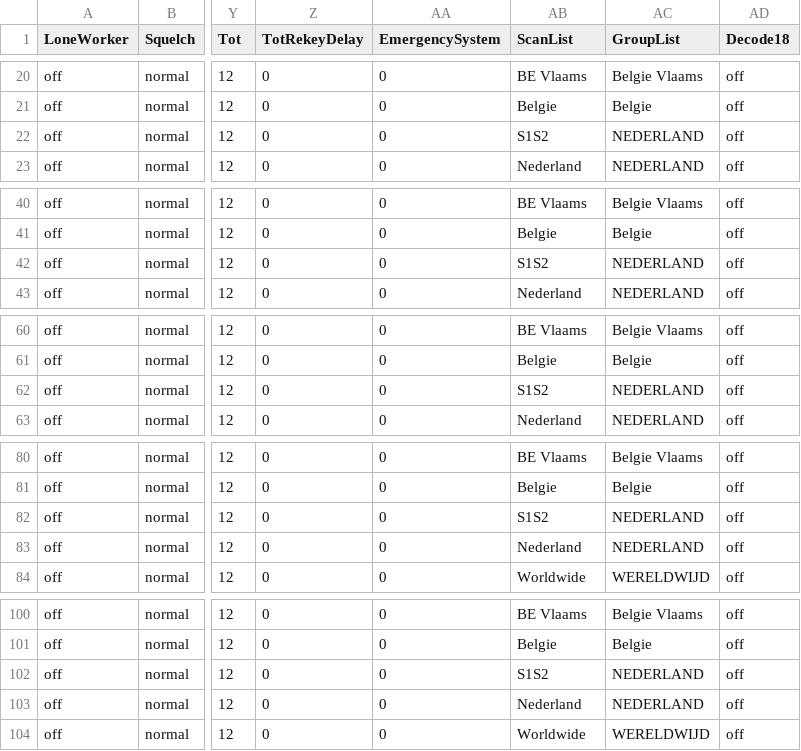
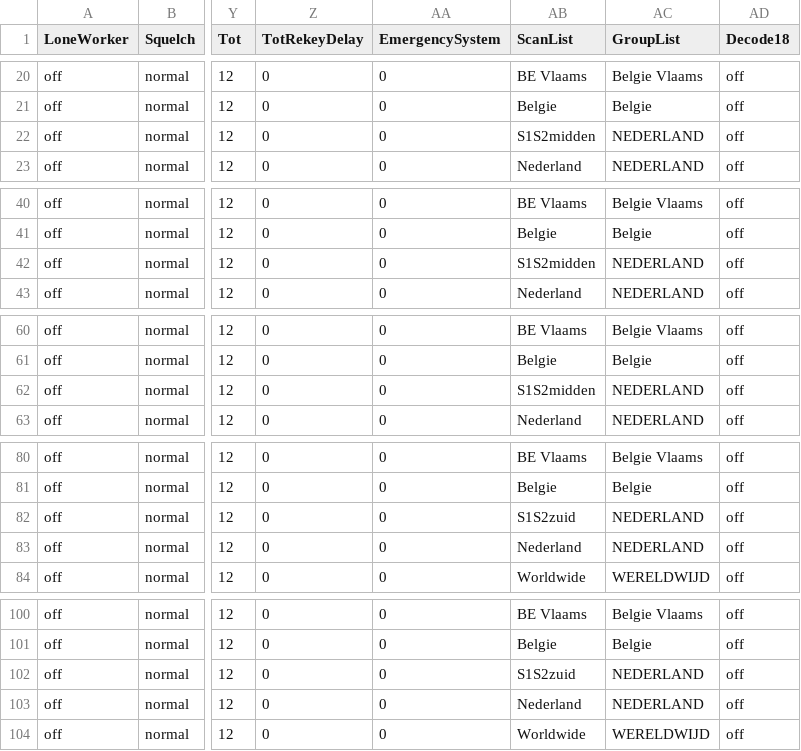
Before and after one commit to PA7FRN/md390_pa7frn, a CSV file: channels.csv, drawn as a sheet; only a part is shown, gaps mark what is left out; the diff covers the shown part only; the diff names each change by its address in the sheet, - before the commit and + after, or states it on an @@ line.

```diff
--- a/channels.csv
+++ b/channels.csv
-AB22 (ScanList): S1S2
+AB22 (ScanList): S1S2midden
-AB42 (ScanList): S1S2
+AB42 (ScanList): S1S2midden
-AB62 (ScanList): S1S2
+AB62 (ScanList): S1S2midden
-AB82 (ScanList): S1S2
+AB82 (ScanList): S1S2zuid
-AB102 (ScanList): S1S2
+AB102 (ScanList): S1S2zuid
```
Also changed, not shown: 6 moved rows and 15 edited cells elsewhere in this file, scanList.csv.
